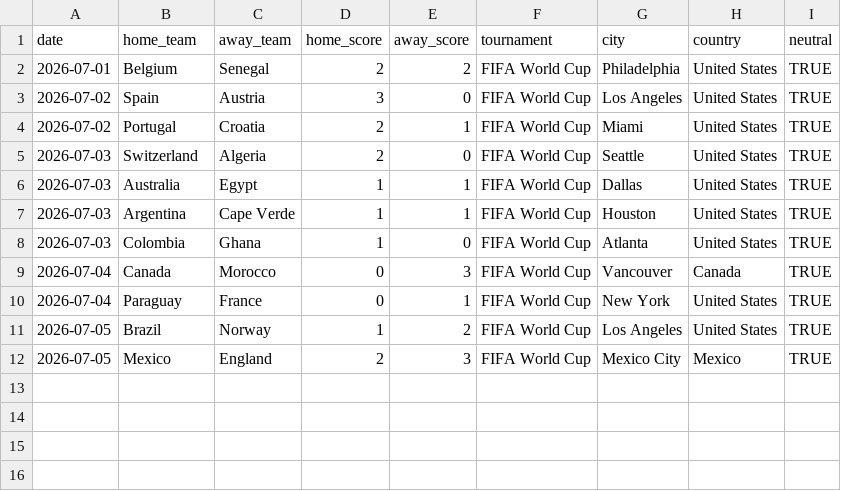
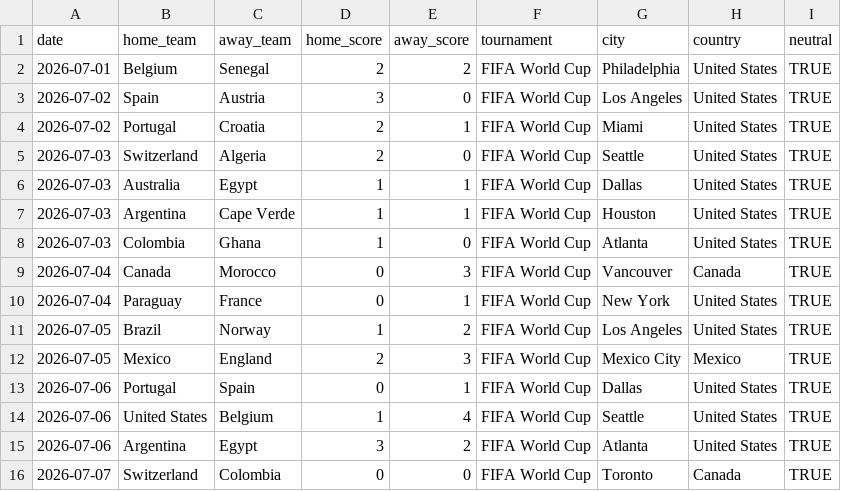
Before and after one commit to arnavvpareek/worldcup26-predictor, a CSV file: data/raw/results_2026_manual.csv, drawn as a sheet; the diff names each change by its address in the sheet, - before the commit and + after, or states it on an @@ line.

```diff
--- a/data/raw/results_2026_manual.csv
+++ b/data/raw/results_2026_manual.csv
+row 13: 2026-07-06 | Portugal | Spain | 0 | 1 | FIFA World Cup | Dallas | United States | TRUE
+row 14: 2026-07-06 | United States | Belgium | 1 | 4 | FIFA World Cup | Seattle | United States | TRUE
+row 15: 2026-07-06 | Argentina | Egypt | 3 | 2 | FIFA World Cup | Atlanta | United States | TRUE
+row 16: 2026-07-07 | Switzerland | Colombia | 0 | 0 | FIFA World Cup | Toronto | Canada | TRUE
```
Also changed, not shown: data/processed/elo_ratings.csv, data/processed/knockout_tracking.csv, 2 other files.
